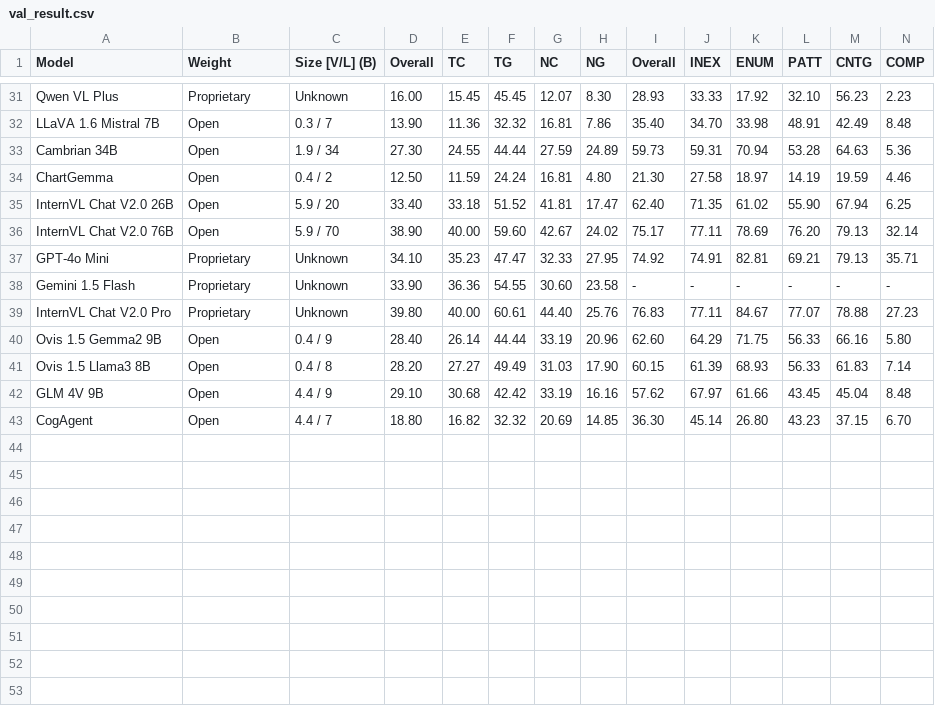
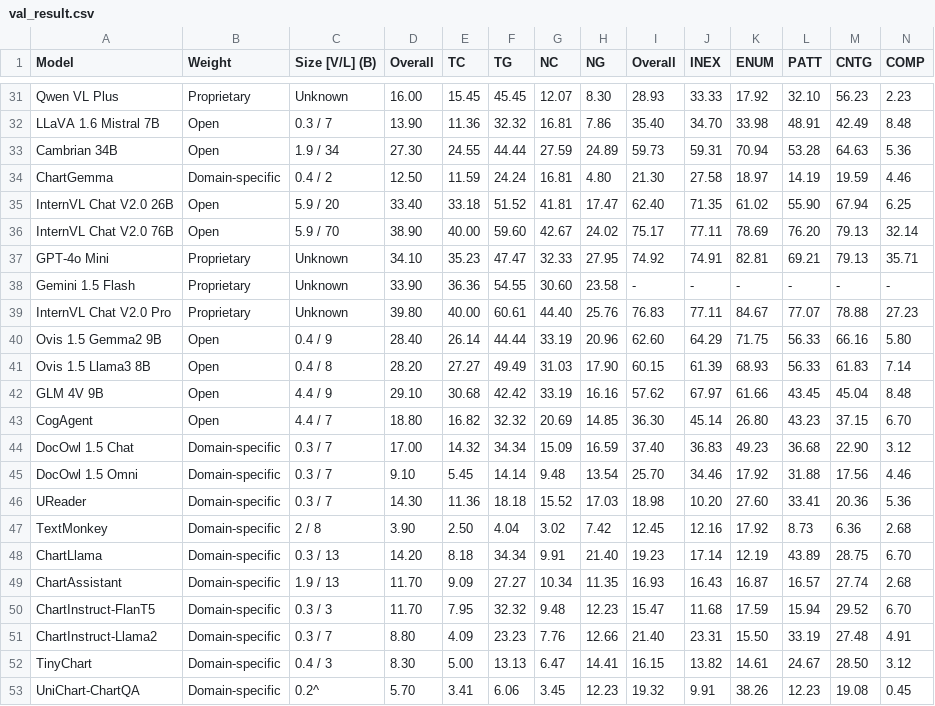
Before and after one commit to charxiv/charxiv.github.io, a CSV file: data/val_result.csv, drawn as a sheet; only a part is shown, gaps mark what is left out.

Commit message:
update domain-specific models results

```diff
--- a/data/val_result.csv
+++ b/data/val_result.csv
@@ -33,3 +33,3 @@ LLaVA 1.6 Mistral 7B,Open,0.3 / 7,13.90,11.36,32.32,16.81,7.86,35.40,34.70,33.98
 Cambrian 34B,Open,1.9 / 34,27.30,24.55,44.44,27.59,24.89,59.73,59.31,70.94,53.28,64.63,5.36
-ChartGemma,Open,0.4 / 2,12.50,11.59,24.24,16.81,4.80,21.30,27.58,18.97,14.19,19.59,4.46
+ChartGemma,Domain-specific,0.4 / 2,12.50,11.59,24.24,16.81,4.80,21.30,27.58,18.97,14.19,19.59,4.46
 InternVL Chat V2.0 26B,Open,5.9 / 20,33.40,33.18,51.52,41.81,17.47,62.40,71.35,61.02,55.90,67.94,6.25
@@ -43 +43,11 @@ GLM 4V 9B,Open,4.4 / 9,29.10,30.68,42.42,33.19,16.16,57.62,67.97,61.66,43.45,45.
 CogAgent,Open,4.4 / 7,18.80,16.82,32.32,20.69,14.85,36.30,45.14,26.80,43.23,37.15,6.70
+DocOwl 1.5 Chat,Domain-specific,0.3 / 7,17.00,14.32,34.34,15.09,16.59,37.40,36.83,49.23,36.68,22.90,3.12
+DocOwl 1.5 Omni,Domain-specific,0.3 / 7,9.10,5.45,14.14,9.48,13.54,25.70,34.46,17.92,31.88,17.56,4.46
+UReader,Domain-specific,0.3 / 7,14.30,11.36,18.18,15.52,17.03,18.98,10.20,27.60,33.41,20.36,5.36
+TextMonkey,Domain-specific,2 / 8,3.90,2.50,4.04,3.02,7.42,12.45,12.16,17.92,8.73,6.36,2.68
+ChartLlama,Domain-specific,0.3 / 13,14.20,8.18,34.34,9.91,21.40,19.23,17.14,12.19,43.89,28.75,6.70
+ChartAssistant,Domain-specific,1.9 / 13,11.70,9.09,27.27,10.34,11.35,16.93,16.43,16.87,16.57,27.74,2.68
+ChartInstruct-FlanT5,Domain-specific,0.3 / 3,11.70,7.95,32.32,9.48,12.23,15.47,11.68,17.59,15.94,29.52,6.70
+ChartInstruct-Llama2,Domain-specific,0.3 / 7,8.80,4.09,23.23,7.76,12.66,21.40,23.31,15.50,33.19,27.48,4.91
+TinyChart,Domain-specific,0.4 / 3,8.30,5.00,13.13,6.47,14.41,16.15,13.82,14.61,24.67,28.50,3.12
+UniChart-ChartQA,Domain-specific,0.2^,5.70,3.41,6.06,3.45,12.23,19.32,9.91,38.26,12.23,19.08,0.45
```
Also changed, not shown: 1 other file.
